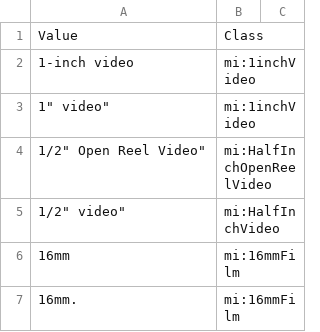
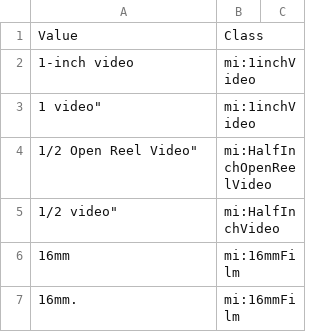
Before and after one commit to HLITS/LD4L_Film_Ontology, a CSV file: concordances/material_types.csv, drawn as a sheet; only a part is shown.

Commit message:
Ugh quotes

```diff
--- a/concordances/material_types.csv
+++ b/concordances/material_types.csv
@@ -2,5 +2,5 @@ Value,Class
 1-inch video,mi:1inchVideo
-"1""" video",mi:1inchVideo
-"1/2""" Open Reel Video",mi:HalfInchOpenReelVideo
-"1/2""" video",mi:HalfInchVideo
+"1" video",mi:1inchVideo
+"1/2" Open Reel Video",mi:HalfInchOpenReelVideo
+"1/2" video",mi:HalfInchVideo
 16mm,mi:16mmFilm
```
